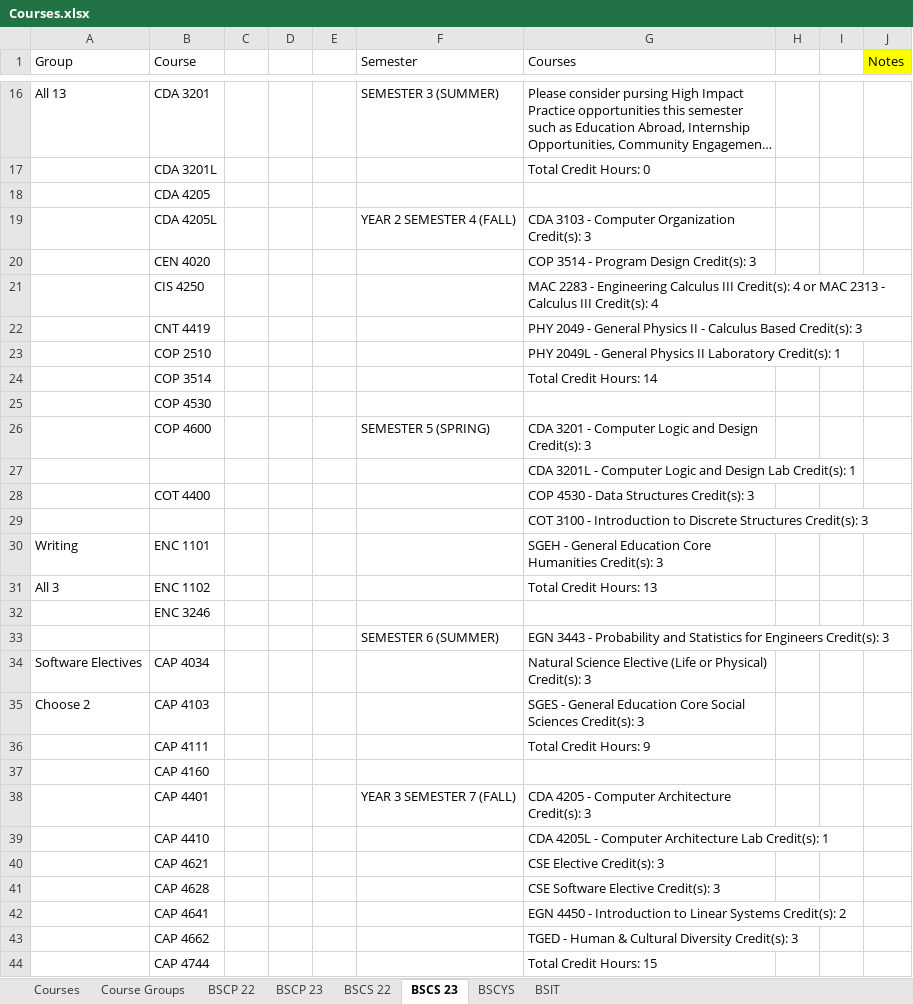
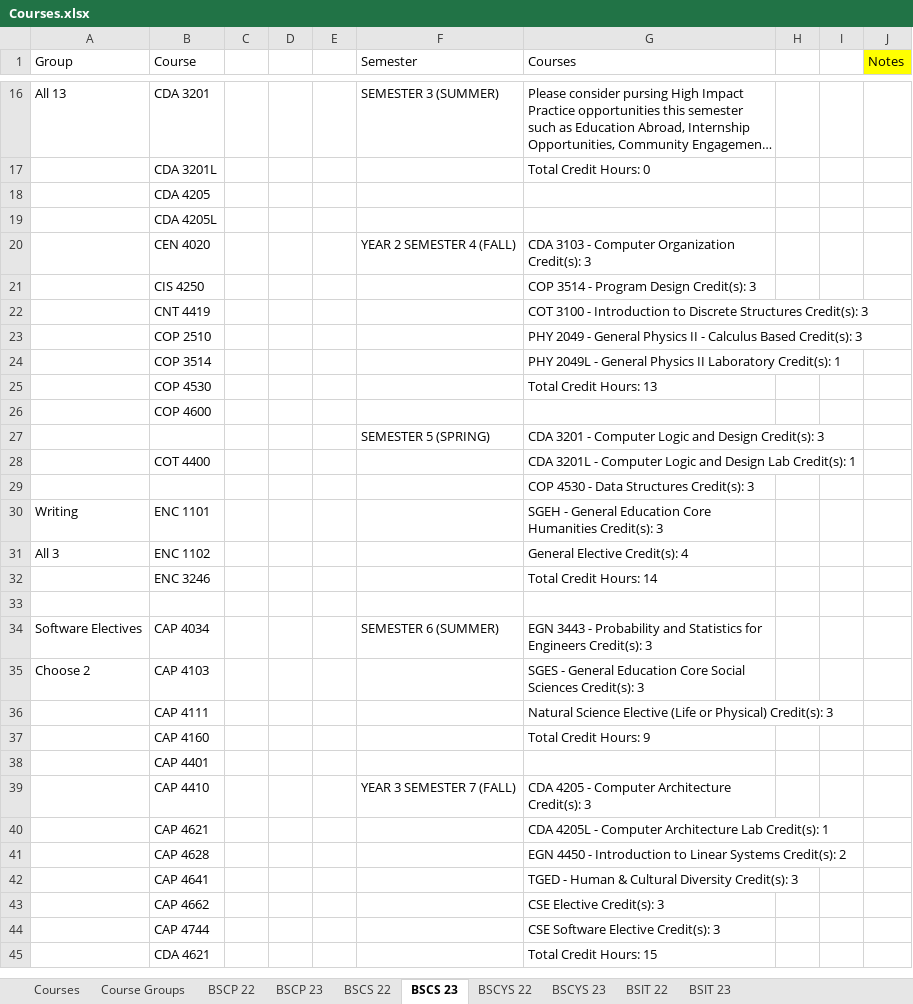
Before and after one commit to Teveron/p2, an Excel workbook: Courses.xlsx, sheet BSCS 23, drawn as a sheet; only a part is shown, gaps mark what is left out; long unchanged cells end in …; values as stored, in another font and other column widths than the file's, no borders; removed rows and columns are numbered as before the commit, all else as after; the diff covers the shown part only; the diff names each change by its address in the sheet, - before the commit and + after, or states it on an @@ line.

Commit message:
Update Courses.xlsx

```diff
--- a/Courses.xlsx (sheet BSCS 23)
+++ b/Courses.xlsx (sheet BSCS 23)
-sheet tab: BSCYS
+sheet tab: BSCYS 22
-sheet tab: BSIT
+sheet tab: BSIT 22
+sheet tab: BSCYS 23
+sheet tab: BSIT 23
+row 19:  | CDA 4205L
-B20 (Course): CDA 4205L
+B20 (Course): CEN 4020
-B21 (Course): CEN 4020
+B21 (Course): CIS 4250
-row 21:  | CIS 4250 |  |  |  |  | MAC 2283 - Engineering Calculus III Credit(s): 4 or MAC 2313 - Calculus III Credit(s): 4
-G22 (Courses): PHY 2049 - General Physics II - Calculus Based Credit(s): 3
+G22 (Courses): COT 3100 - Introduction to Discrete Structures Credit(s): 3
-G23 (Courses): PHY 2049L - General Physics II Laboratory Credit(s): 1
+G23 (Courses): PHY 2049 - General Physics II - Calculus Based Credit(s): 3
-G24 (Courses): Total Credit Hours: 14
+G24 (Courses): PHY 2049L - General Physics II Laboratory Credit(s): 1
+row 25:  | COP 4530 |  |  |  |  | Total Credit Hours: 13
-B26 (Course): COP 4530
+B26 (Course): COP 4600
-B27 (Course): COP 4600
+B27 (Course): (empty)
-row 27:  |  |  |  |  |  | CDA 3201L - Computer Logic and Design Lab Credit(s): 1
-G28 (Courses): COP 4530 - Data Structures Credit(s): 3
+G28 (Courses): CDA 3201L - Computer Logic and Design Lab Credit(s): 1
-G29 (Courses): COT 3100 - Introduction to Discrete Structures Credit(s):…
+G29 (Courses): COP 4530 - Data Structures Credit(s):…
-G31 (Courses): Total Credit Hours: 13
+G31 (Courses): General Elective Credit(s): 4
-G32 (Courses): (empty)
+G32 (Courses): Total Credit Hours: 14
-row 33:  |  |  |  |  | SEMESTER 6 (SUMMER) | EGN 3443 - Probability and Statistics for Engineers Credit(s): 3
+row 33: (empty)
-F34 (Semester): (empty)
+F34 (Semester): SEMESTER 6 (SUMMER)
-G34 (Courses): Natural Science Elective (Life or Physical) Credit(s): 3
+G34 (Courses): EGN 3443 - Probability and Statistics for Engineers Credit(s): 3
+row 36:  | CAP 4111 |  |  |  |  | Natural Science Elective (Life or Physical) Credit(s): 3
-B37 (Course): CAP 4111
+B37 (Course): CAP 4160
-B38 (Course): CAP 4160
+B38 (Course): CAP 4401
-B39 (Course): CAP 4401
+B39 (Course): CAP 4410
-B40 (Course): CAP 4410
+B40 (Course): CAP 4621
-row 40:  | CAP 4621 |  |  |  |  | CSE Elective Credit(s): 3
-row 41:  | CAP 4628 |  |  |  |  | CSE Software Elective Credit(s): 3
-B41 (Course): CAP 4641
+B41 (Course): CAP 4628
-B42 (Course): CAP 4662
+B42 (Course): CAP 4641
+row 43:  | CAP 4662 |  |  |  |  | CSE Elective Credit(s): 3
-G44 (Courses): Total Credit Hours: 15
+G44 (Courses): CSE Software Elective Credit(s): 3
+row 45:  | CDA 4621 |  |  |  |  | Total Credit Hours: 15
```
Also changed, not shown: 2 added rows, 3 removed rows and 25 edited cells elsewhere in this sheet, sheet BSCP 23.
